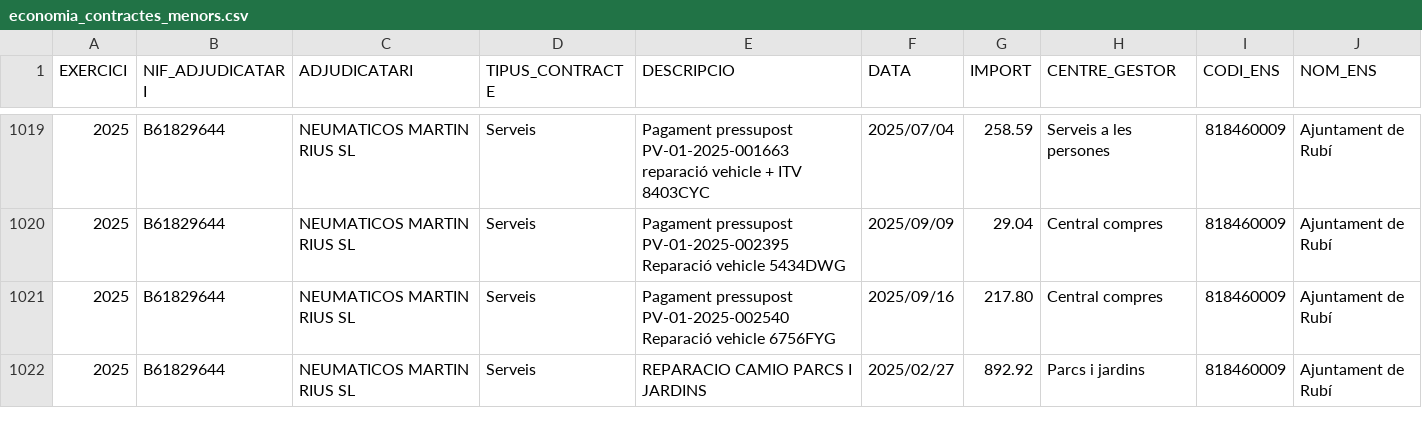
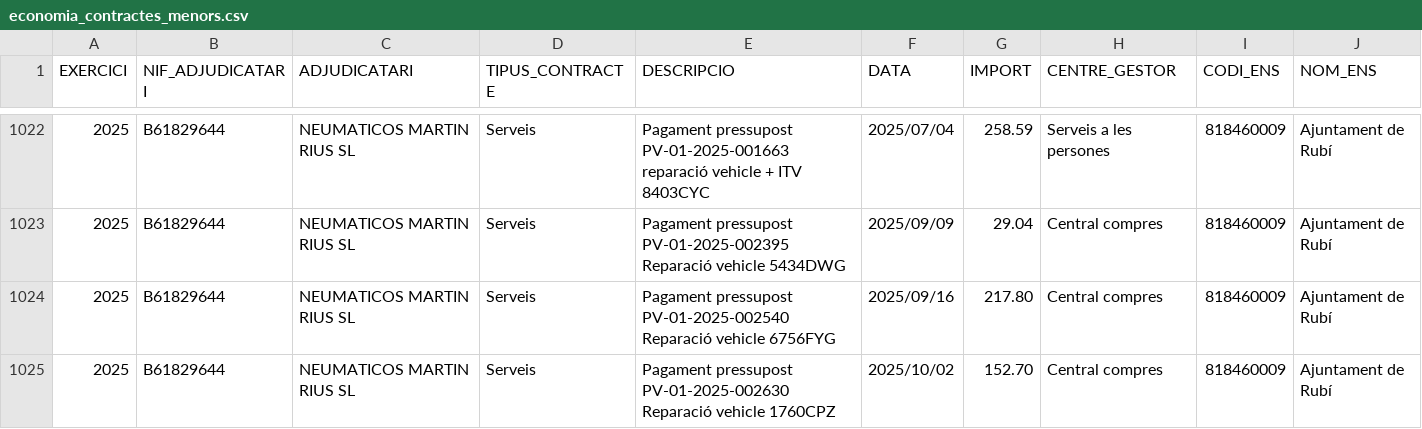
Before and after one commit to ajrubi/opendata, a CSV file: datasets/csv/economia_contractes_menors.csv, drawn as a sheet; only a part is shown, gaps mark what is left out; the shorter side is filled out with more unchanged rows; the diff covers the shown part only; the diff names each change by its address in the sheet, - before the commit and + after, or states it on an @@ line.

Commit message:
Pujada dels datasets en data 15-10-2025

```diff
--- a/datasets/csv/economia_contractes_menors.csv
+++ b/datasets/csv/economia_contractes_menors.csv
+row 1025: 2025 | B61829644 | NEUMATICOS MARTIN RIUS SL | Serveis | Pagament pressupost PV-01-2025-002630 Reparació vehicle 1760CPZ | 2025/10/02 | 152.70 | Central compres | 818460009 | Ajuntament de Rubí
```
Also changed, not shown: 11 added rows elsewhere in this file, datasets/csv/demografia_moviments.csv, datasets/csv/economia_pressupost_ingressos.csv, 6 other files.
